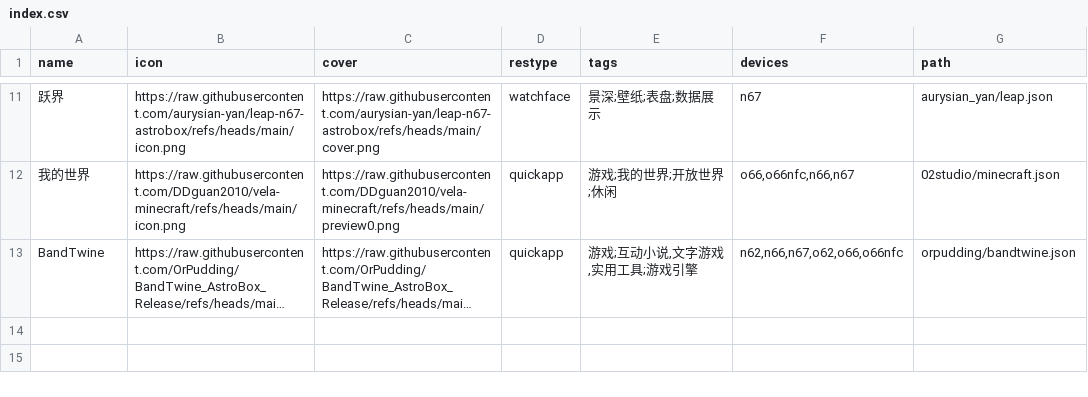
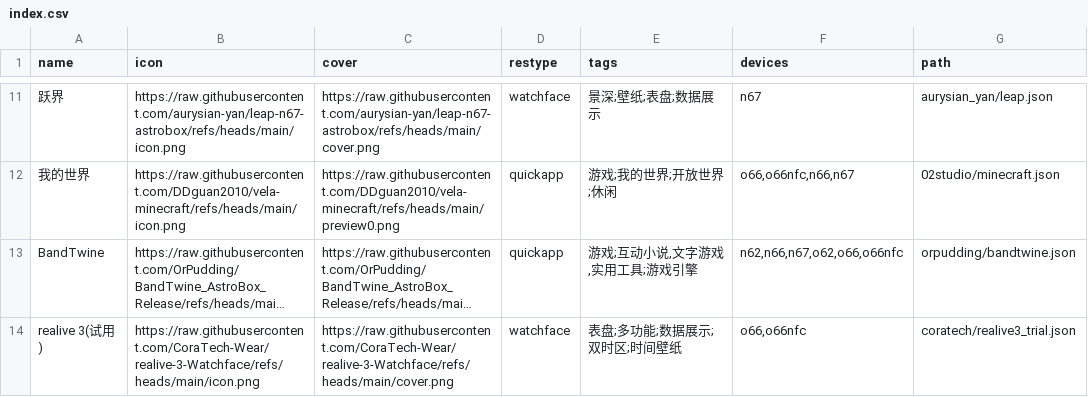
Before and after one commit to Ziyimiao5054/AstroBox-Repo, a CSV file: index.csv, drawn as a sheet; only a part is shown, gaps mark what is left out; long unchanged cells end in …; the diff names each change by its address in the sheet, - before the commit and + after, or states it on an @@ line.

Commit message:
Add: realive 3 试用表盘

```diff
--- a/index.csv
+++ b/index.csv
+row 14: realive 3(试用) | https://raw.githubusercontent.com/CoraTech-Wear/realive-3-Watchface/refs/heads/main/icon.png | https://raw.githubusercontent.com/CoraTech-Wear/realive-3-Watchface/refs/heads/main/cover.png | watchface | 表盘;多功能;数据展示;双时区;时间壁纸 | o66,o66nfc | coratech/realive3_trial.json
```
Also changed, not shown: 1 other file.
